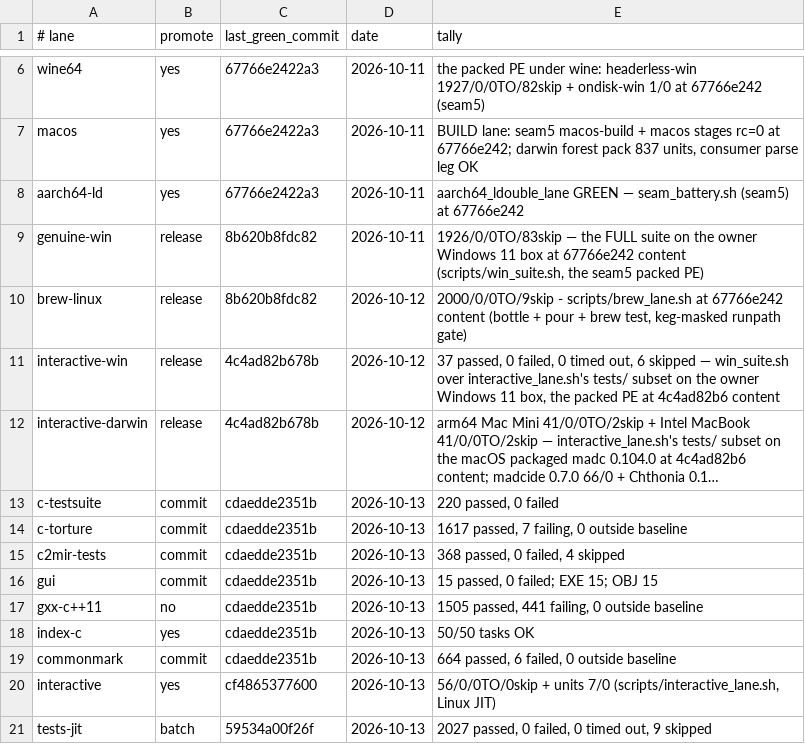
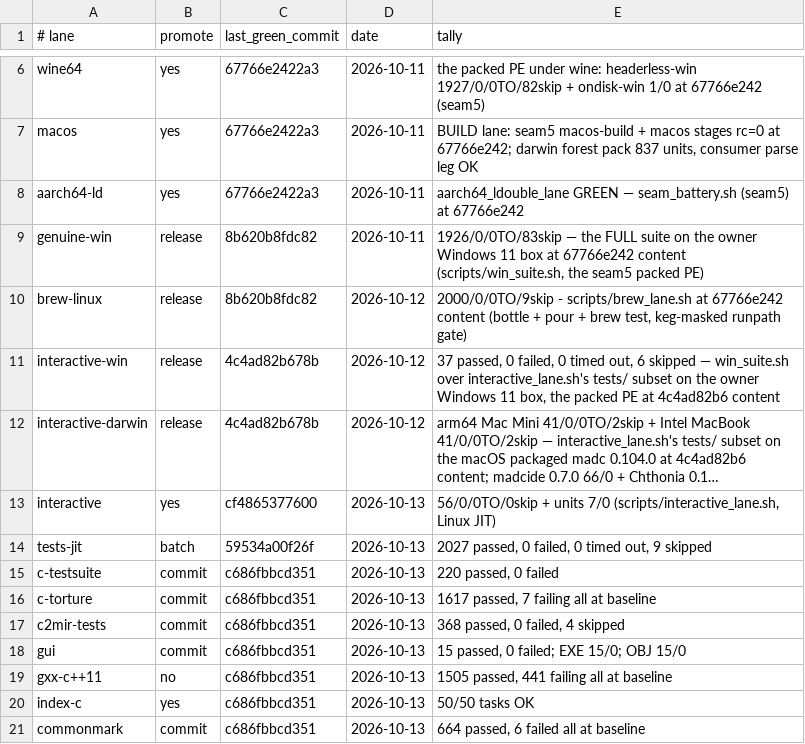
Before and after one commit to derekbsnider/madc, a TSV file: docs/lane-status.tsv, drawn as a sheet; only a part is shown, gaps mark what is left out; long unchanged cells end in …; removed rows and columns are numbered as before the commit, all else as after; the diff names each change by its address in the sheet, - before the commit and + after, or states it on an @@ line.

```diff
--- a/docs/lane-status.tsv
+++ b/docs/lane-status.tsv
-row 13: c-testsuite | commit | cdaedde2351b | 2026-10-13 | 220 passed, 0 failed
-row 14: c-torture | commit | cdaedde2351b | 2026-10-13 | 1617 passed, 7 failing, 0 outside baseline
-row 15: c2mir-tests | commit | cdaedde2351b | 2026-10-13 | 368 passed, 0 failed, 4 skipped
-row 16: gui | commit | cdaedde2351b | 2026-10-13 | 15 passed, 0 failed; EXE 15; OBJ 15
-row 17: gxx-c++11 | no | cdaedde2351b | 2026-10-13 | 1505 passed, 441 failing, 0 outside baseline
-row 18: index-c | yes | cdaedde2351b | 2026-10-13 | 50/50 tasks OK
-row 19: commonmark | commit | cdaedde2351b | 2026-10-13 | 664 passed, 6 failed, 0 outside baseline
+row 15: c-testsuite | commit | c686fbbcd351 | 2026-10-13 | 220 passed, 0 failed
+row 16: c-torture | commit | c686fbbcd351 | 2026-10-13 | 1617 passed, 7 failing all at baseline
+row 17: c2mir-tests | commit | c686fbbcd351 | 2026-10-13 | 368 passed, 0 failed, 4 skipped
+row 18: gui | commit | c686fbbcd351 | 2026-10-13 | 15 passed, 0 failed; EXE 15/0; OBJ 15/0
+row 19: gxx-c++11 | no | c686fbbcd351 | 2026-10-13 | 1505 passed, 441 failing all at baseline
+row 20: index-c | yes | c686fbbcd351 | 2026-10-13 | 50/50 tasks OK
+row 21: commonmark | commit | c686fbbcd351 | 2026-10-13 | 664 passed, 6 failed all at baseline
```
